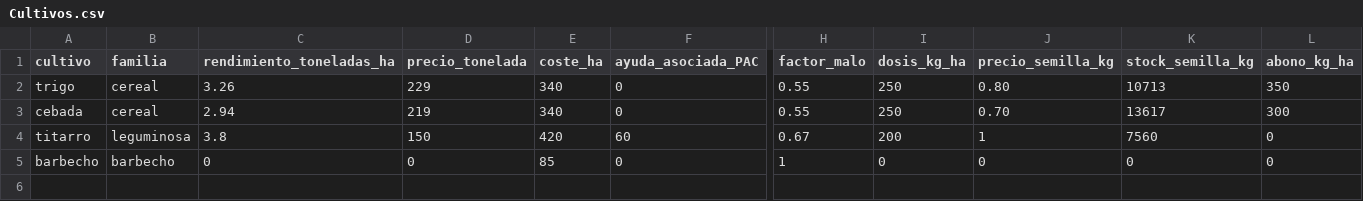
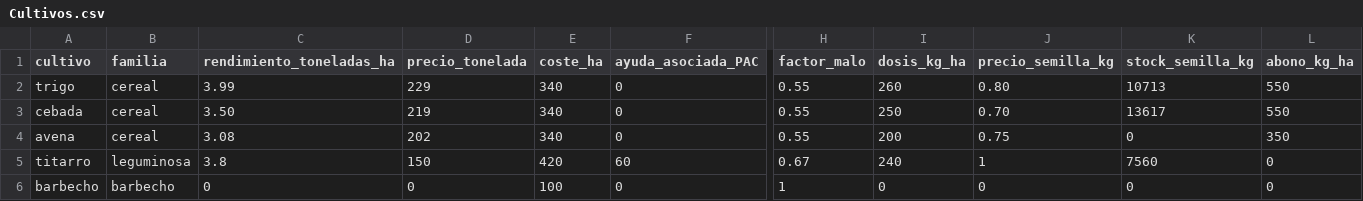
Before and after one commit to goonzalez04/Adrian_Gonzalez_Barquin_TFG, a CSV file: Datos/Cultivos.csv, drawn as a sheet; only a part is shown, gaps mark what is left out; addresses are those after the commit; rows hold the shown columns only; the diff names each change by its address in the sheet, - before the commit and + after, or states it on an @@ line.

Commit message:
Añadido la avena y datos reales
-Se ha añadido el cultivo de avena, y se han ajustado unos datos nuevos

```diff
--- a/Datos/Cultivos.csv
+++ b/Datos/Cultivos.csv
-C2 (rendimiento_toneladas_ha): 3.26
+C2 (rendimiento_toneladas_ha): 3.99
-I2 (dosis_kg_ha): 250
+I2 (dosis_kg_ha): 260
-L2 (abono_kg_ha): 350
+L2 (abono_kg_ha): 550
-C3 (rendimiento_toneladas_ha): 2.94
+C3 (rendimiento_toneladas_ha): 3.50
-L3 (abono_kg_ha): 300
+L3 (abono_kg_ha): 550
+row 4: avena | cereal | 3.08 | 202 | 340 | 0 | 0.55 | 200 | 0.75 | 0 | 350
-I5 (dosis_kg_ha): 200
+I5 (dosis_kg_ha): 240
-E6 (coste_ha): 85
+E6 (coste_ha): 100
```
